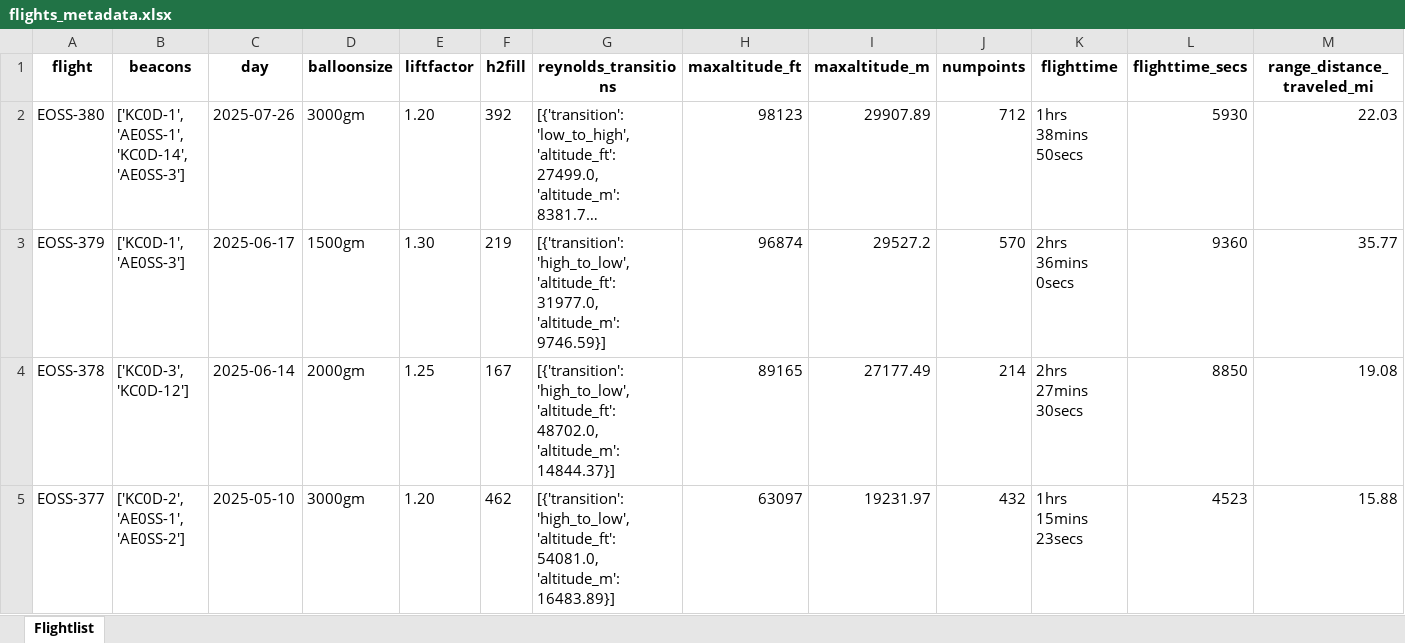
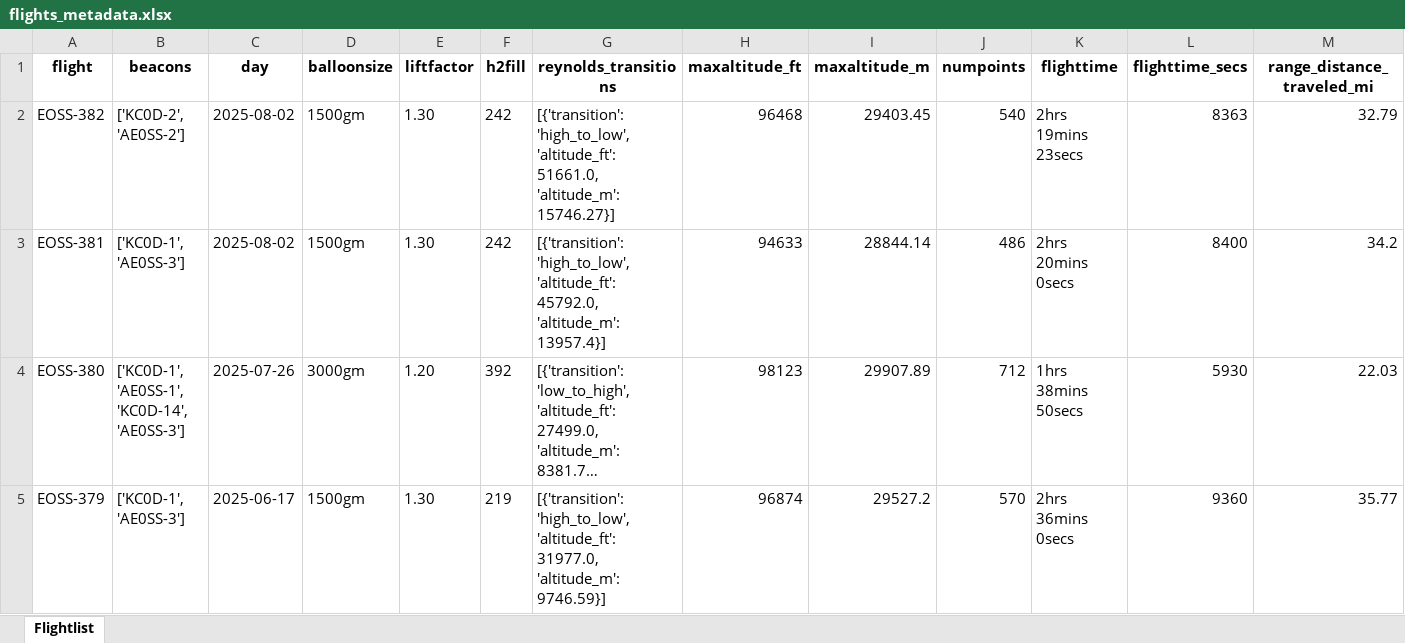
Before and after one commit to TheKoola/eosstracker, an Excel workbook: www/flightdata/xlsx/flights_metadata.xlsx, sheet Flightlist, drawn as a sheet; only a part is shown; the shorter side is filled out with more unchanged rows; long unchanged cells end in …; values as stored, in another font and other column widths than the file's, no borders; rows hold the shown columns only; the diff names each change by its address in the sheet, - before the commit and + after, or states it on an @@ line.

Commit message:
Updates telemetry data for EOSS-381 and EOSS-382

```diff
--- a/www/flightdata/xlsx/flights_metadata.xlsx (sheet Flightlist)
+++ b/www/flightdata/xlsx/flights_metadata.xlsx (sheet Flightlist)
+row 2: EOSS-382 | ['KC0D-2', 'AE0SS-2'] | 2025-08-02 | 1500gm | 1.30 | 242 | [{'transition': 'high_to_low', 'altitude_ft': 51661.0, 'altitude_m': 15746.27}] | 96468 | 29403.45 | 540 | 2hrs 19mins 23secs | 8363 | 32.79
+row 3: EOSS-381 | ['KC0D-1', 'AE0SS-3'] | 2025-08-02 | 1500gm | 1.30 | 242 | [{'transition': 'high_to_low', 'altitude_ft': 45792.0, 'altitude_m': 13957.4}] | 94633 | 28844.14 | 486 | 2hrs 20mins 0secs | 8400 | 34.2
```
Also changed, not shown: 11 other files.
